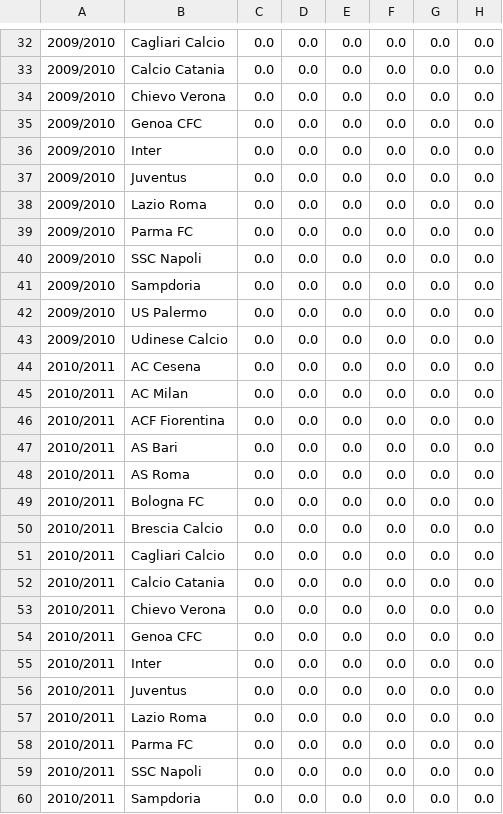
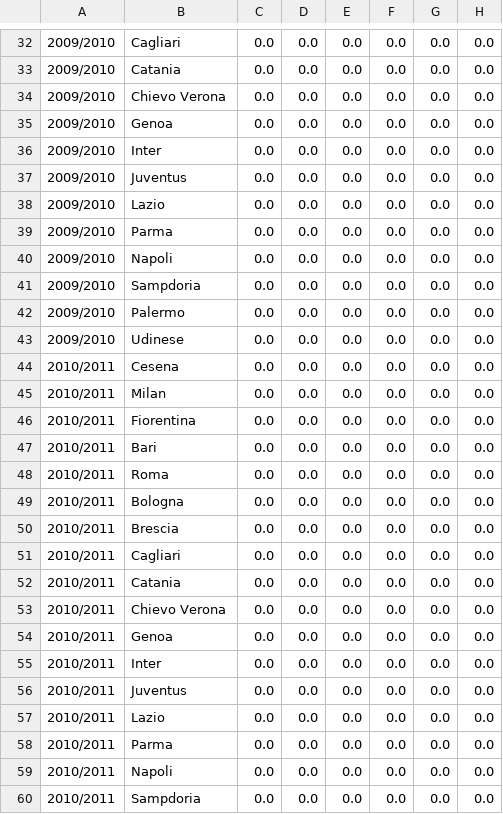
Before and after one commit to asafavinoam/applied_data_science_project, a CSV file: databases/table_per_stage/Italy_Serie_A.csv, drawn as a sheet; only a part is shown, gaps mark what is left out; the diff covers the shown part only; the diff names each change by its address in the sheet, - before the commit and + after, or states it on an @@ line.

```diff
--- a/databases/table_per_stage/Italy_Serie_A.csv
+++ b/databases/table_per_stage/Italy_Serie_A.csv
-B32: Cagliari Calcio
+B32: Cagliari
-B33: Calcio Catania
+B33: Catania
-B35: Genoa CFC
+B35: Genoa
-B38: Lazio Roma
+B38: Lazio
-B39: Parma FC
+B39: Parma
-B40: SSC Napoli
+B40: Napoli
-B42: US Palermo
+B42: Palermo
-B43: Udinese Calcio
+B43: Udinese
-B44: AC Cesena
+B44: Cesena
-B45: AC Milan
+B45: Milan
-B46: ACF Fiorentina
+B46: Fiorentina
-B47: AS Bari
+B47: Bari
-B48: AS Roma
+B48: Roma
-B49: Bologna FC
+B49: Bologna
-B50: Brescia Calcio
+B50: Brescia
-B51: Cagliari Calcio
+B51: Cagliari
-B52: Calcio Catania
+B52: Catania
-B54: Genoa CFC
+B54: Genoa
-B57: Lazio Roma
+B57: Lazio
-B58: Parma FC
+B58: Parma
-B59: SSC Napoli
+B59: Napoli
```
Also changed, not shown: 98 edited cells elsewhere in this file, databases/table_per_stage/France_Ligue_1.csv, 2 other files.
